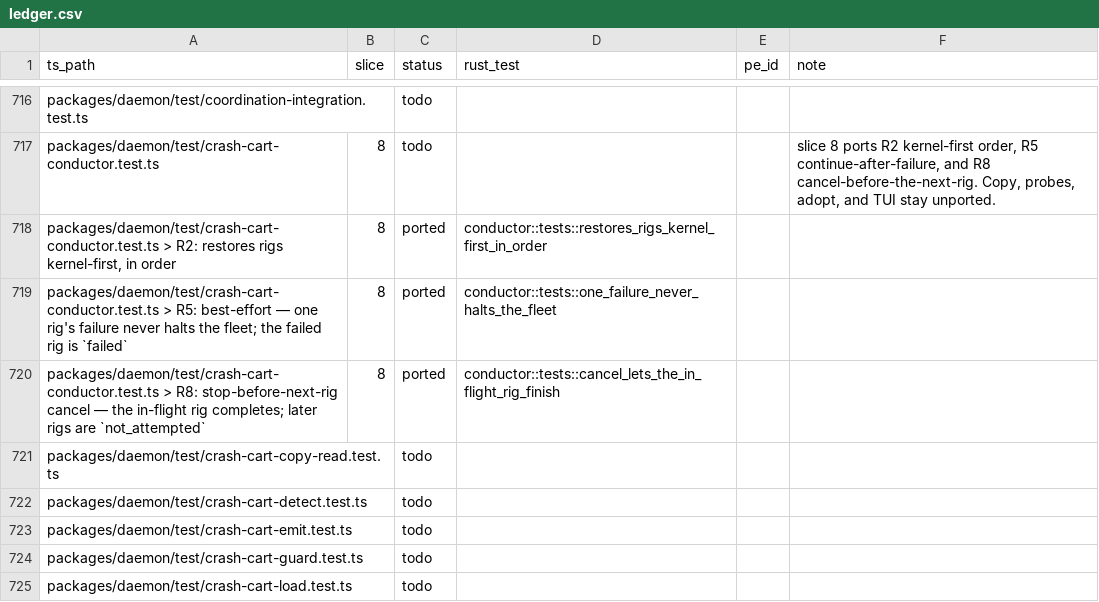
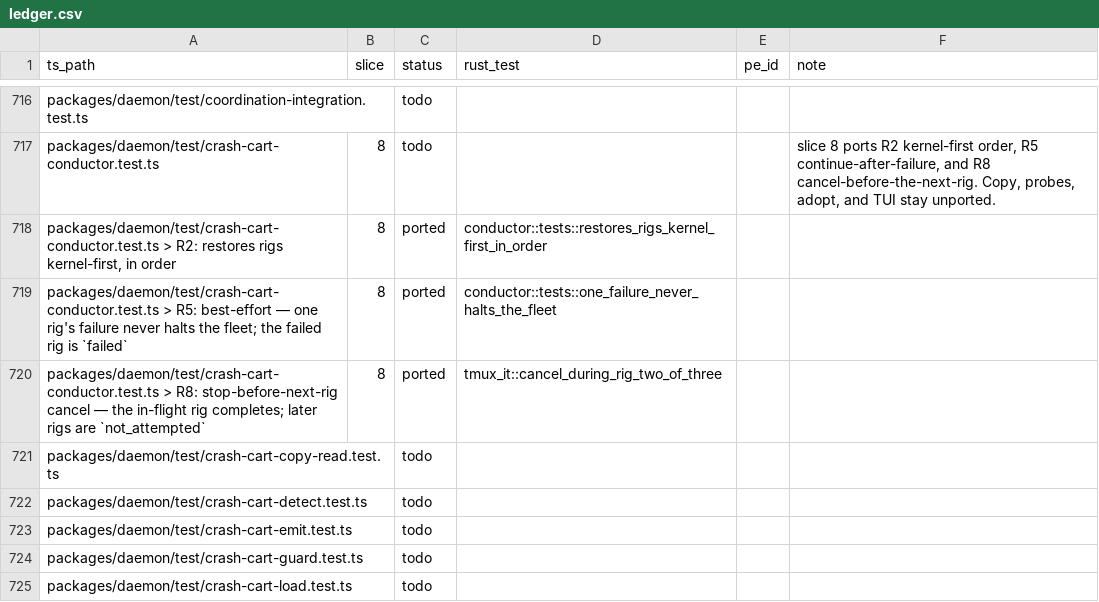
Before and after one commit to Abeansits/rig-rs, a CSV file: parity/ledger.csv, drawn as a sheet; only a part is shown, gaps mark what is left out.

```diff
--- a/parity/ledger.csv
+++ b/parity/ledger.csv
@@ -719,3 +719,3 @@
 "packages/daemon/test/crash-cart-conductor.test.ts > R5: best-effort — one rig's failure never halts the fleet; the failed rig is `failed`","8","ported","conductor::tests::one_failure_never_halts_the_fleet","",""
-"packages/daemon/test/crash-cart-conductor.test.ts > R8: stop-before-next-rig cancel — the in-flight rig completes; later rigs are `not_attempted`","8","ported","conductor::tests::cancel_lets_the_in_flight_rig_finish","",""
+"packages/daemon/test/crash-cart-conductor.test.ts > R8: stop-before-next-rig cancel — the in-flight rig completes; later rigs are `not_attempted`","8","ported","tmux_it::cancel_during_rig_two_of_three","",""
 "packages/daemon/test/crash-cart-copy-read.test.ts","","todo","","",""
```
Also changed, not shown: 14 other files.
